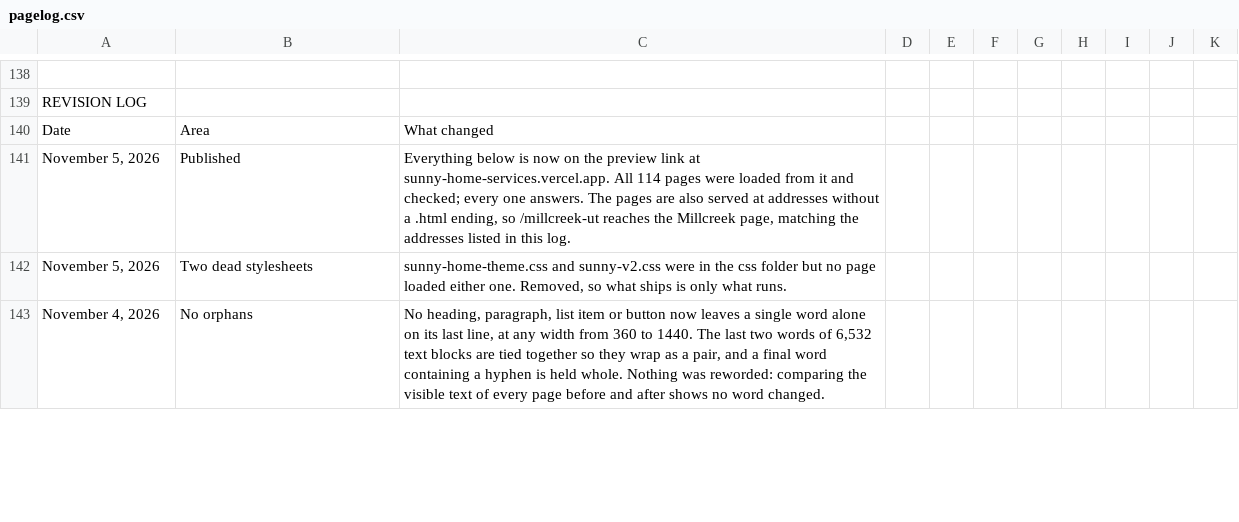
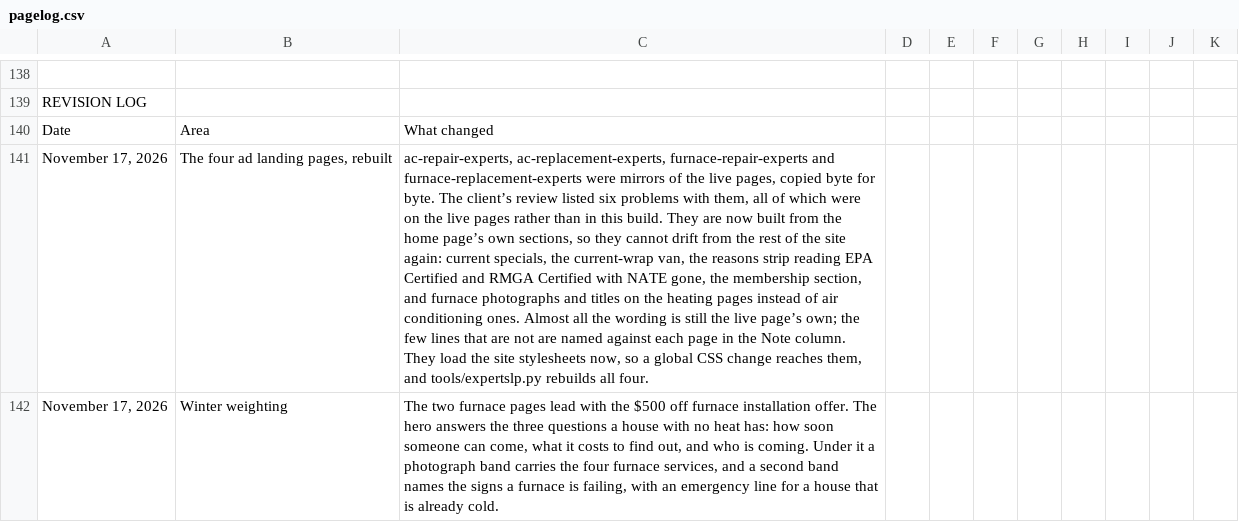
Before and after one commit to fmcawit-eng/sunny-home-services, a CSV file: tools/pagelog.csv, drawn as a sheet; only a part is shown, gaps mark what is left out; the shorter side is filled out with more unchanged rows; the diff covers the shown part only; the diff names each change by its address in the sheet, - before the commit and + after, or states it on an @@ line.

```diff
--- a/tools/pagelog.csv
+++ b/tools/pagelog.csv
+row 141: November 17, 2026 | The four ad landing pages, rebuilt | ac-repair-experts, ac-replacement-experts, furnace-repair-experts and furnace-replacement-experts were mirrors of the live pages, copied byte for byte. The client’s review listed six problems with them, all of which were on the live pages rather than in this build. They are now built from the home page’s own sections, so they cannot drift from the rest of the site again: current specials, the current-wrap van, the reasons strip reading EPA Certified and RMGA Certified with NATE gone, the membership section, and furnace photographs and titles on the heating pages instead of air conditioning ones. Almost all the wording is still the live page’s own; the few lines that are not are named against each page in the Note column. They load the site stylesheets now, so a global CSS change reaches them, and tools/expertslp.py rebuilds all four.
+row 142: November 17, 2026 | Winter weighting | The two furnace pages lead with the $500 off furnace installation offer. The hero answers the three questions a house with no heat has: how soon someone can come, what it costs to find out, and who is coming. Under it a photograph band carries the four furnace services, and a second band names the signs a furnace is failing, with an emergency line for a house that is already cold.
```
Also changed, not shown: 2 added rows and 12 edited cells elsewhere in this file, 19 other files.
